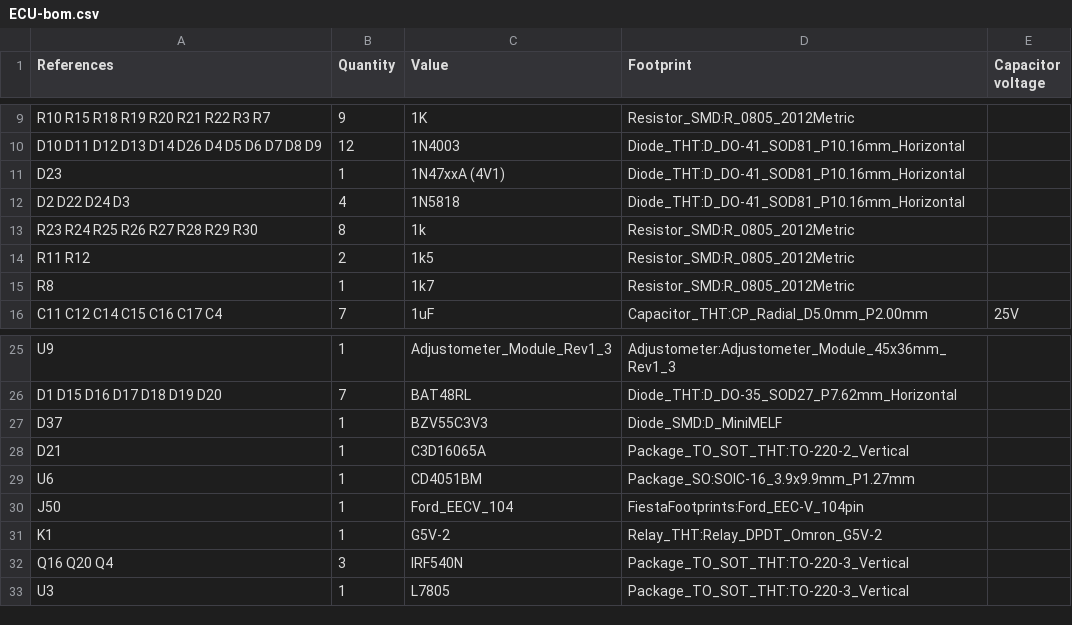
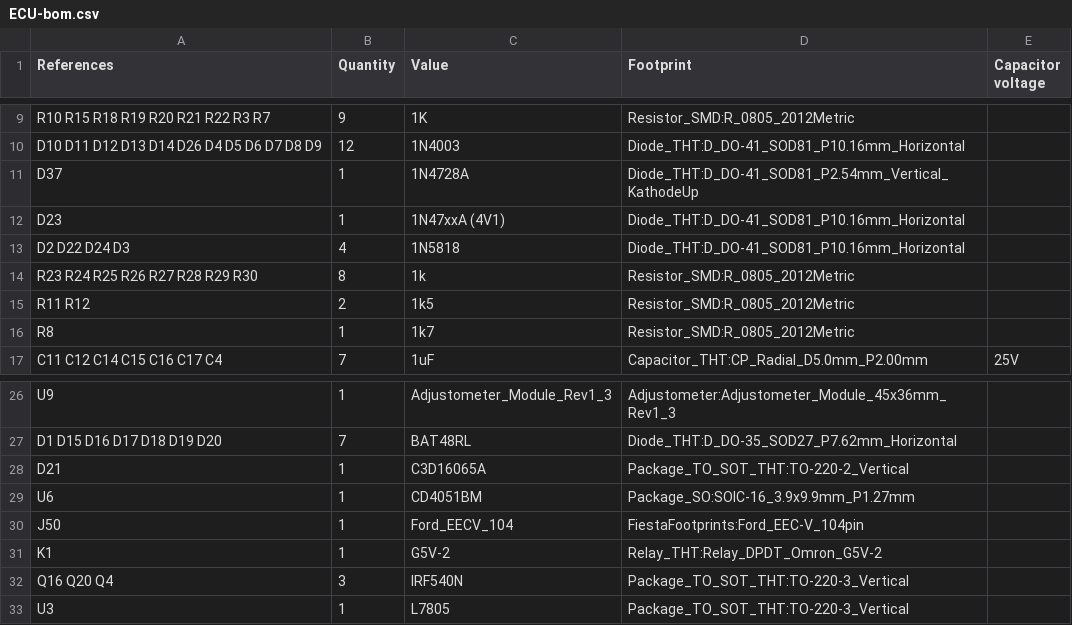
Before and after one commit to jaszczurtd/Fiesta, a CSV file: Fiesta_pcbs/ecu/ECU/ECU-bom.csv, drawn as a sheet; only a part is shown, gaps mark what is left out; removed rows and columns are numbered as before the commit, all else as after; the diff names each change by its address in the sheet, - before the commit and + after, or states it on an @@ line.

```diff
--- a/Fiesta_pcbs/ecu/ECU/ECU-bom.csv
+++ b/Fiesta_pcbs/ecu/ECU/ECU-bom.csv
+row 11: D37 | 1 | 1N4728A | Diode_THT:D_DO-41_SOD81_P2.54mm_Vertical_KathodeUp
-row 27: D37 | 1 | BZV55C3V3 | Diode_SMD:D_MiniMELF
```
Also changed, not shown: Fiesta_pcbs/ecu/ECU/ECU-assembly.csv, 45 other files.
